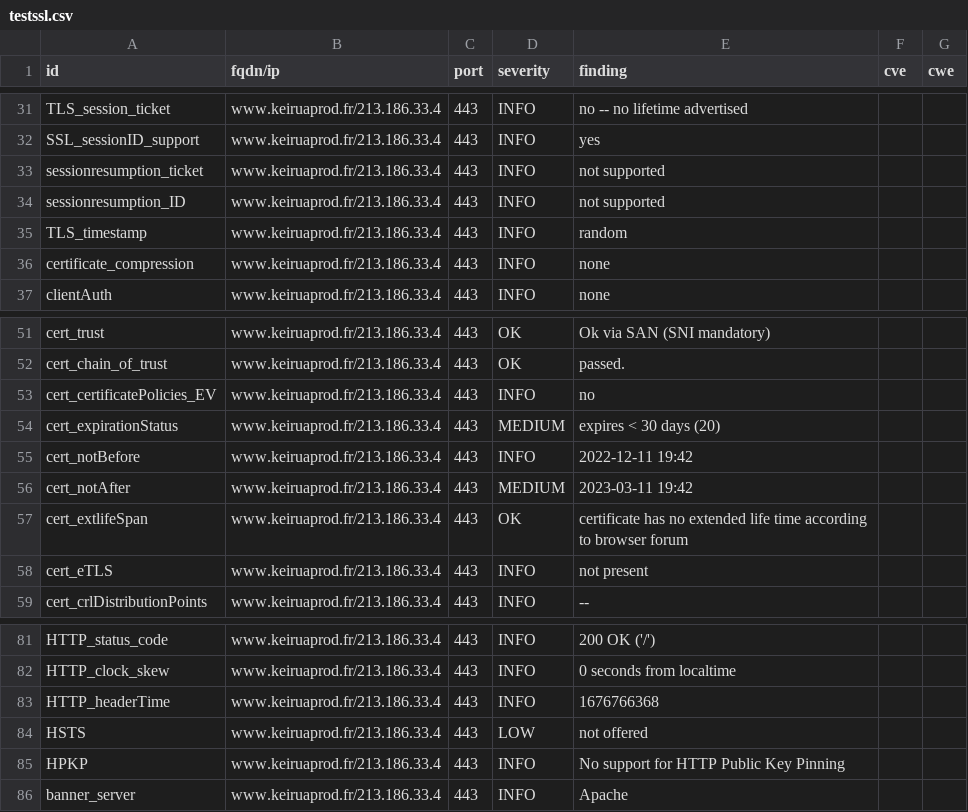
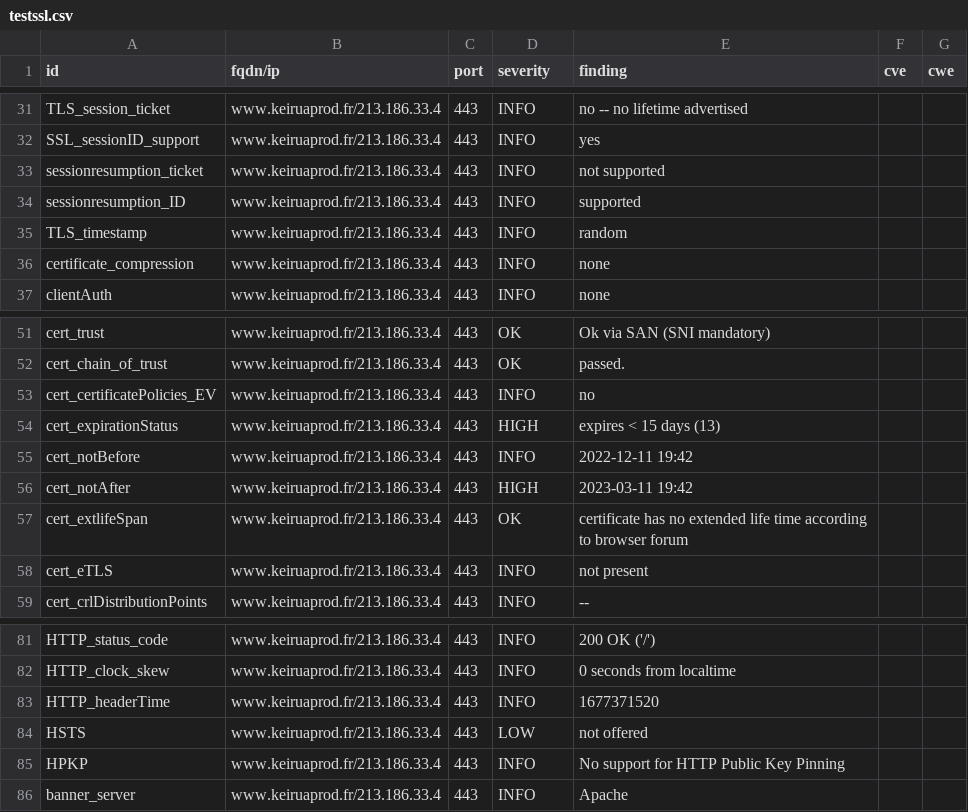
Before and after one commit to Keirua/dashlord-keiruaprod, a CSV file: results/aHR0cHM6Ly93d3cua2VpcnVhcHJvZC5mci9ibG9n/testssl.csv, drawn as a sheet; only a part is shown, gaps mark what is left out.

```diff
--- a/results/aHR0cHM6Ly93d3cua2VpcnVhcHJvZC5mci9ibG9n/testssl.csv
+++ b/results/aHR0cHM6Ly93d3cua2VpcnVhcHJvZC5mci9ibG9n/testssl.csv
@@ -33,3 +33,3 @@
 "sessionresumption_ticket","www.keiruaprod.fr/213.186.33.4","443","INFO","not supported","",""
-"sessionresumption_ID","www.keiruaprod.fr/213.186.33.4","443","INFO","not supported","",""
+"sessionresumption_ID","www.keiruaprod.fr/213.186.33.4","443","INFO","supported","",""
 "TLS_timestamp","www.keiruaprod.fr/213.186.33.4","443","INFO","random","",""
@@ -53,5 +53,5 @@
 "cert_certificatePolicies_EV","www.keiruaprod.fr/213.186.33.4","443","INFO","no","",""
-"cert_expirationStatus","www.keiruaprod.fr/213.186.33.4","443","MEDIUM","expires < 30 days (20)","",""
+"cert_expirationStatus","www.keiruaprod.fr/213.186.33.4","443","HIGH","expires < 15 days (13)","",""
 "cert_notBefore","www.keiruaprod.fr/213.186.33.4","443","INFO","2022-12-11 19:42","",""
-"cert_notAfter","www.keiruaprod.fr/213.186.33.4","443","MEDIUM","2023-03-11 19:42","",""
+"cert_notAfter","www.keiruaprod.fr/213.186.33.4","443","HIGH","2023-03-11 19:42","",""
 "cert_extlifeSpan","www.keiruaprod.fr/213.186.33.4","443","OK","certificate has no extended life time according to browser forum","",""
@@ -82,3 +82,3 @@
 "HTTP_clock_skew","www.keiruaprod.fr/213.186.33.4","443","INFO","0 seconds from localtime","",""
-"HTTP_headerTime","www.keiruaprod.fr/213.186.33.4","443","INFO","1676766368","",""
+"HTTP_headerTime","www.keiruaprod.fr/213.186.33.4","443","INFO","1677371520","",""
 "HSTS","www.keiruaprod.fr/213.186.33.4","443","LOW","not offered","",""
```
Also changed, not shown: 13 other files.
